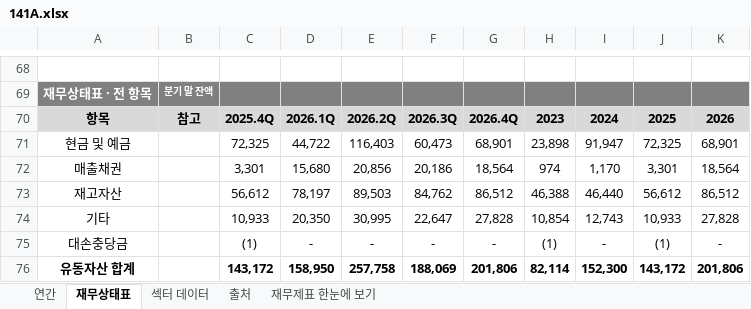
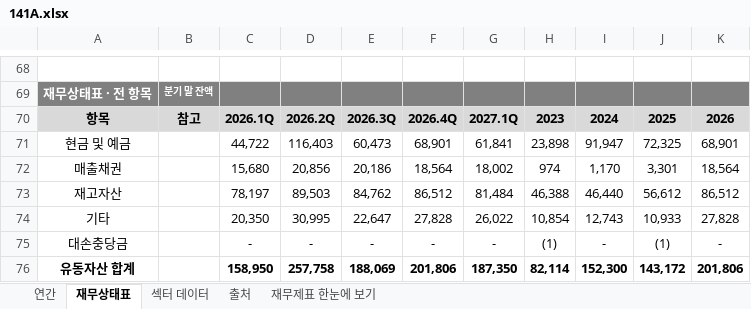
Before and after one commit to minwook1011/earnings-screener, an Excel workbook: docs/data/jp/xlsx/141A.xlsx, sheet 재무상태표, drawn as a sheet; only a part is shown, gaps mark what is left out; values as stored, in another font and other column widths than the file's, no borders; conditional formats not drawn; the diff covers the shown part only; the diff names each change by its address in the sheet, - before the commit and + after, or states it on an @@ line.

```diff
--- a/docs/data/jp/xlsx/141A.xlsx (sheet 재무상태표)
+++ b/docs/data/jp/xlsx/141A.xlsx (sheet 재무상태표)
-C70: 2025.4Q
+C70: 2026.1Q
-D70: 2026.1Q
+D70: 2026.2Q
-E70: 2026.2Q
+E70: 2026.3Q
-F70: 2026.3Q
+F70: 2026.4Q
-G70: 2026.4Q
+G70: 2027.1Q
-C71: 72,325
+C71: 44,722
-D71: 44,722
+D71: 116,403
-E71: 116,403
+E71: 60,473
-F71: 60,473
+F71: 68,901
-G71: 68,901
+G71: 61,841
-C72: 3,301
+C72: 15,680
-D72: 15,680
+D72: 20,856
-E72: 20,856
+E72: 20,186
-F72: 20,186
+F72: 18,564
-G72: 18,564
+G72: 18,002
-C73: 56,612
+C73: 78,197
-D73: 78,197
+D73: 89,503
-E73: 89,503
+E73: 84,762
-F73: 84,762
+F73: 86,512
-G73: 86,512
+G73: 81,484
-C74: 10,933
+C74: 20,350
-D74: 20,350
+D74: 30,995
-E74: 30,995
+E74: 22,647
-F74: 22,647
+F74: 27,828
-G74: 27,828
+G74: 26,022
-C75: (1)
+C75: -
-C76: 143,172
+C76: 158,950
-D76: 158,950
+D76: 257,758
-E76: 257,758
+E76: 188,069
-F76: 188,069
+F76: 201,806
-G76: 201,806
+G76: 187,350
```
Also changed, not shown: 2 added rows, 2 removed rows and 377 edited cells elsewhere in this sheet, sheet 연간, sheet 섹터 데이터, sheet 재무제표 한눈에 보기, sheet 출처, charts or pictures, 6 other files.
